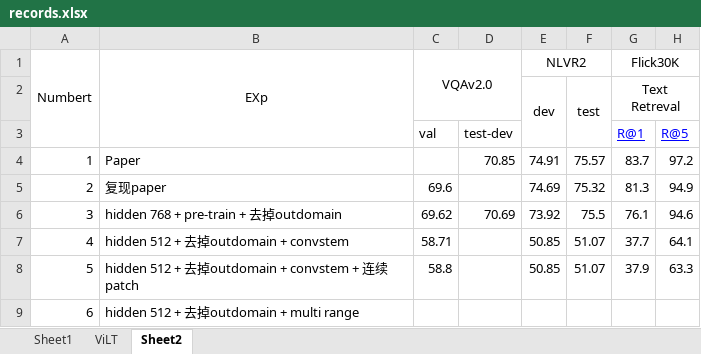
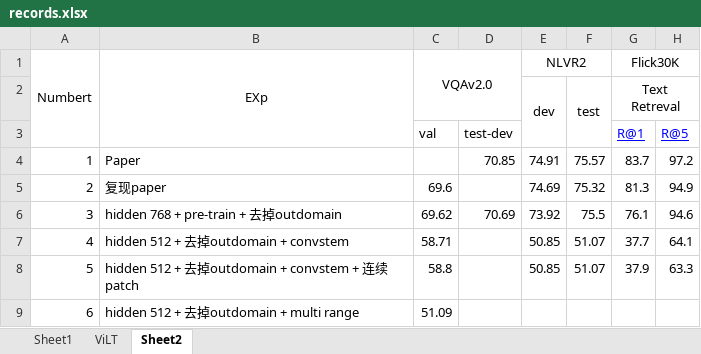
Before and after one commit to Jxu-Thu/virtex, an Excel workbook: records.xlsx, sheet Sheet2, drawn as a sheet; only a part is shown; values as stored, in another font and other column widths than the file's, no borders; the diff names each change by its address in the sheet, - before the commit and + after, or states it on an @@ line.

```diff
--- a/records.xlsx (sheet Sheet2)
+++ b/records.xlsx (sheet Sheet2)
-C9: (empty)
+C9: 51.09
```
Also changed, not shown: sheet ViLT, 2 other files.
